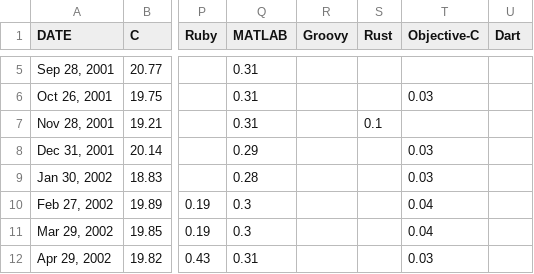
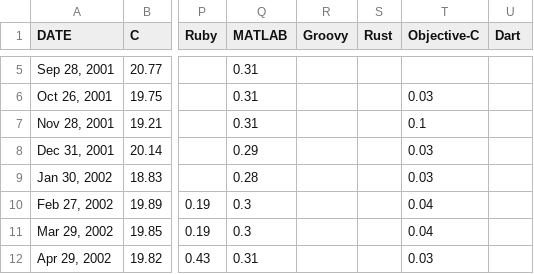
Before and after one commit to toUpperCase78/tiobe-index-ratings, a CSV file: tiobe_index_ratings.csv, drawn as a sheet; only a part is shown, gaps mark what is left out; the diff names each change by its address in the sheet, - before the commit and + after, or states it on an @@ line.

Commit message:
TIOBE Index Ratings (up to September 2020)
Corrected the error in line 6.

```diff
--- a/tiobe_index_ratings.csv
+++ b/tiobe_index_ratings.csv
-S7 (Rust): 0.1
+S7 (Rust): (empty)
-T7 (Objective-C): (empty)
+T7 (Objective-C): 0.1
```
